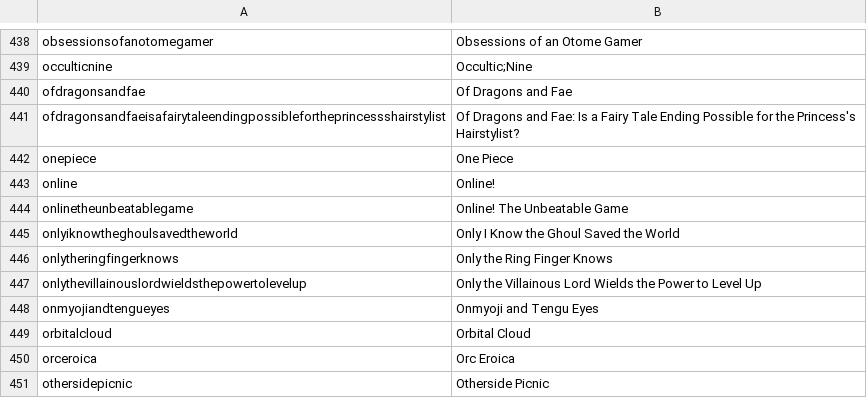
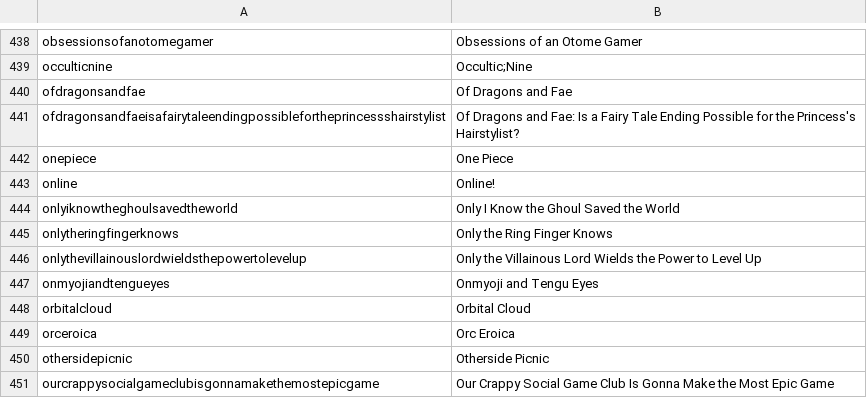
Before and after one commit to LNRelease/lnrelease.github.io, a CSV file: series.csv, drawn as a sheet; only a part is shown, gaps mark what is left out; the shorter side is filled out with more unchanged rows; the diff names each change by its address in the sheet, - before the commit and + after, or states it on an @@ line.

```diff
--- a/series.csv
+++ b/series.csv
-row 444: onlinetheunbeatablegame | Online! The Unbeatable Game
```
Also changed, not shown: book_walker.csv, 13 other files.
